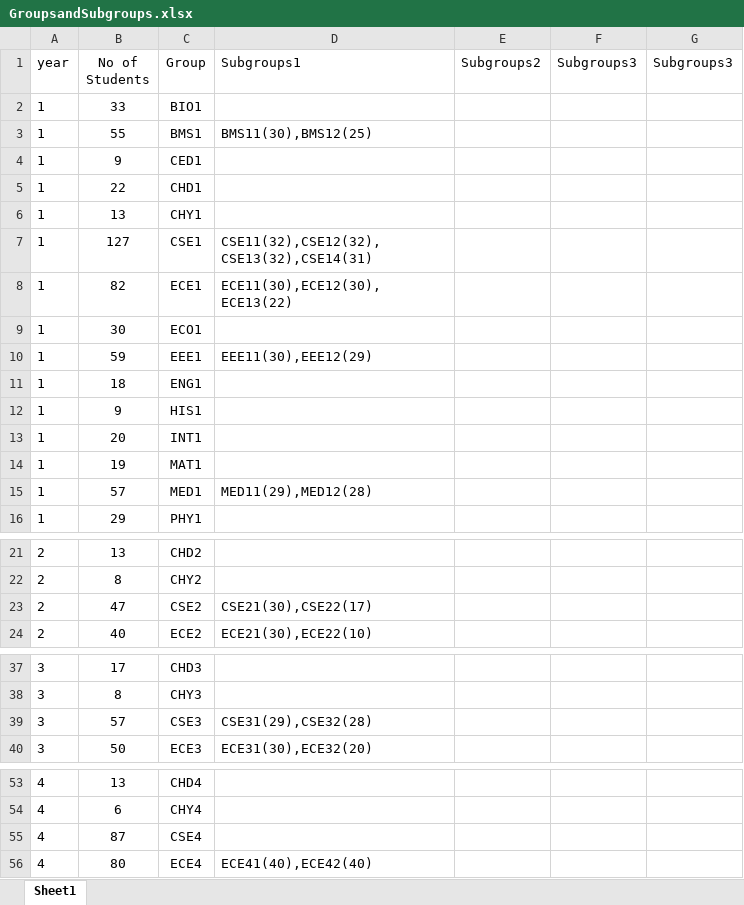
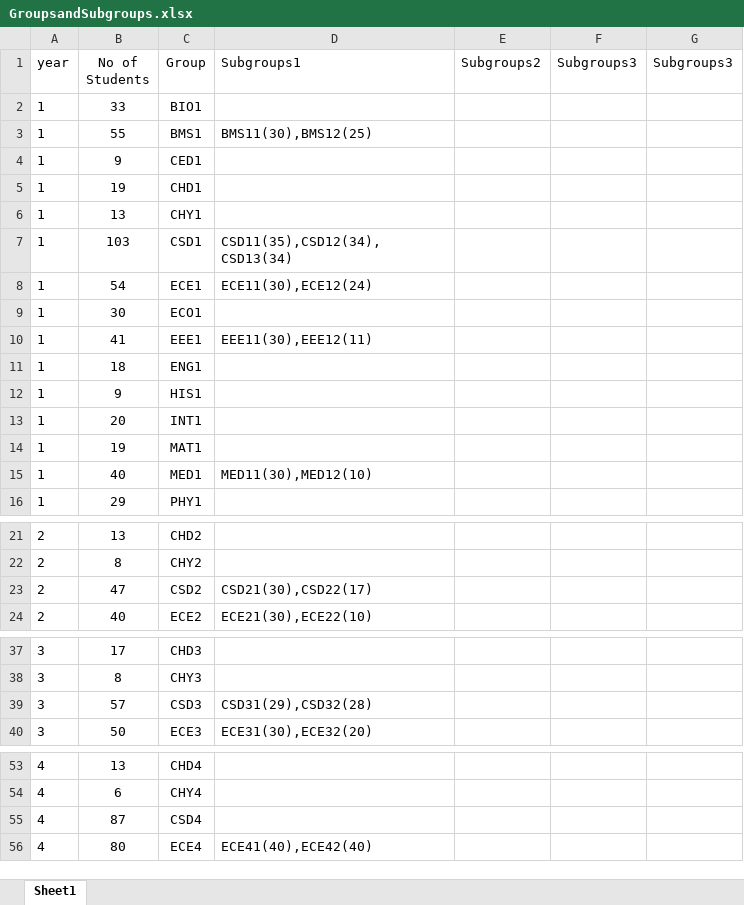
Before and after one commit to krajit/TT-snu-spring2020, an Excel workbook: GroupsandSubgroups.xlsx, sheet Sheet1, drawn as a sheet; only a part is shown, gaps mark what is left out; values as stored, in another font and other column widths than the file's, no borders; removed rows and columns are numbered as before the commit, all else as after; the diff names each change by its address in the sheet, - before the commit and + after, or states it on an @@ line.

```diff
--- a/GroupsandSubgroups.xlsx (sheet Sheet1)
+++ b/GroupsandSubgroups.xlsx (sheet Sheet1)
-B5 (No of Students): 22
+B5 (No of Students): 19
-row 7: 1 | 127 | CSE1 | CSE11(32),CSE12(32),CSE13(32),CSE14(31)
+row 7: 1 | 103 | CSD1 | CSD11(35),CSD12(34),CSD13(34)
-B8 (No of Students): 82
+B8 (No of Students): 54
-D8 (Subgroups1): ECE11(30),ECE12(30),ECE13(22)
+D8 (Subgroups1): ECE11(30),ECE12(24)
-B10 (No of Students): 59
+B10 (No of Students): 41
-D10 (Subgroups1): EEE11(30),EEE12(29)
+D10 (Subgroups1): EEE11(30),EEE12(11)
-B15 (No of Students): 57
+B15 (No of Students): 40
-D15 (Subgroups1): MED11(29),MED12(28)
+D15 (Subgroups1): MED11(30),MED12(10)
-C23 (Group): CSE2
+C23 (Group): CSD2
-D23 (Subgroups1): CSE21(30),CSE22(17)
+D23 (Subgroups1): CSD21(30),CSD22(17)
-C39 (Group): CSE3
+C39 (Group): CSD3
-D39 (Subgroups1): CSE31(29),CSE32(28)
+D39 (Subgroups1): CSD31(29),CSD32(28)
-C55 (Group): CSE4
+C55 (Group): CSD4
```
Also changed, not shown: COS.xlsx, 58 other files.
